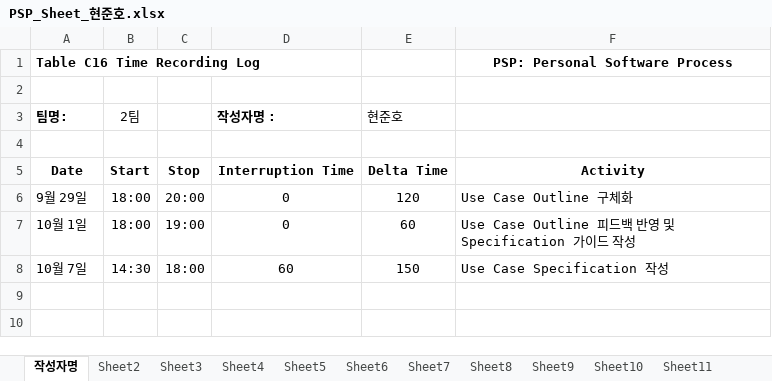
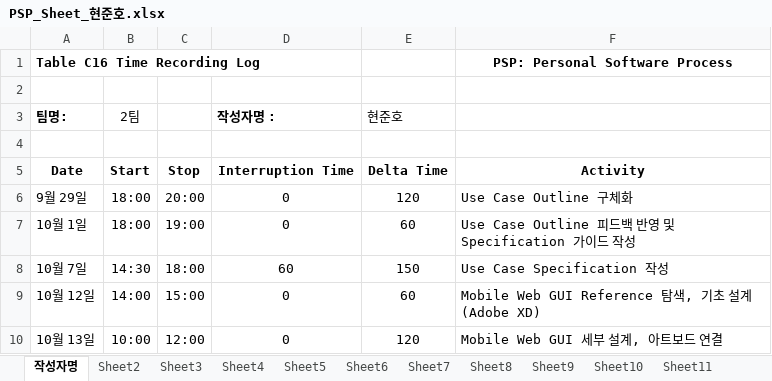
Before and after one commit to ed-jinyoung-park/SoftwareTeam2, an Excel workbook: PSP_Sheets/PSP_Sheet_현준호.xlsx, sheet 작성자명, drawn as a sheet; values as stored, in another font and other column widths than the file's, no borders; the diff names each change by its address in the sheet, - before the commit and + after, or states it on an @@ line.

Commit message:
PSP Sheet Update

```diff
--- a/PSP_Sheets/PSP_Sheet_현준호.xlsx (sheet 작성자명)
+++ b/PSP_Sheets/PSP_Sheet_현준호.xlsx (sheet 작성자명)
+row 9: 10월 12일 | 14:00 | 15:00 | 0 | 60 | Mobile Web GUI Reference 탐색, 기초 설계(Adobe XD)
+row 10: 10월 13일 | 10:00 | 12:00 | 0 | 120 | Mobile Web GUI 세부 설계, 아트보드 연결
```
